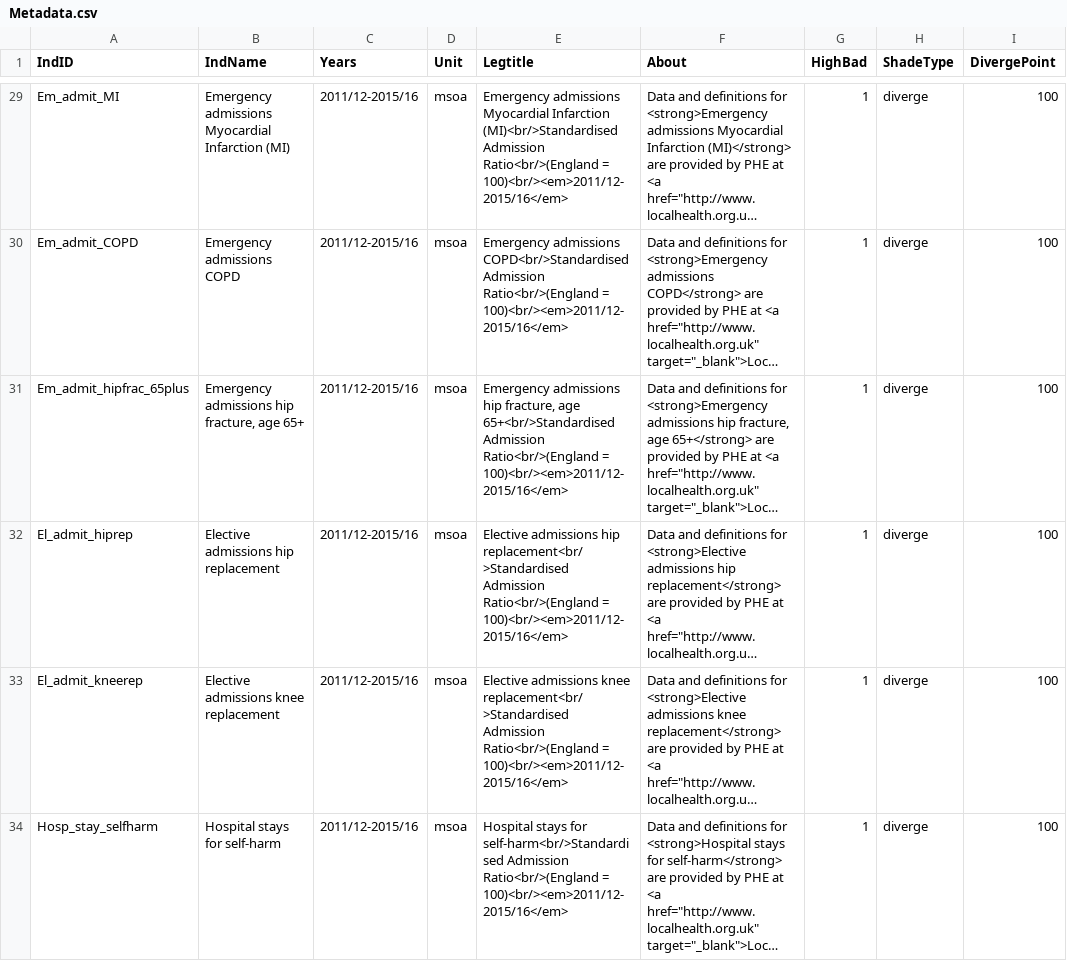
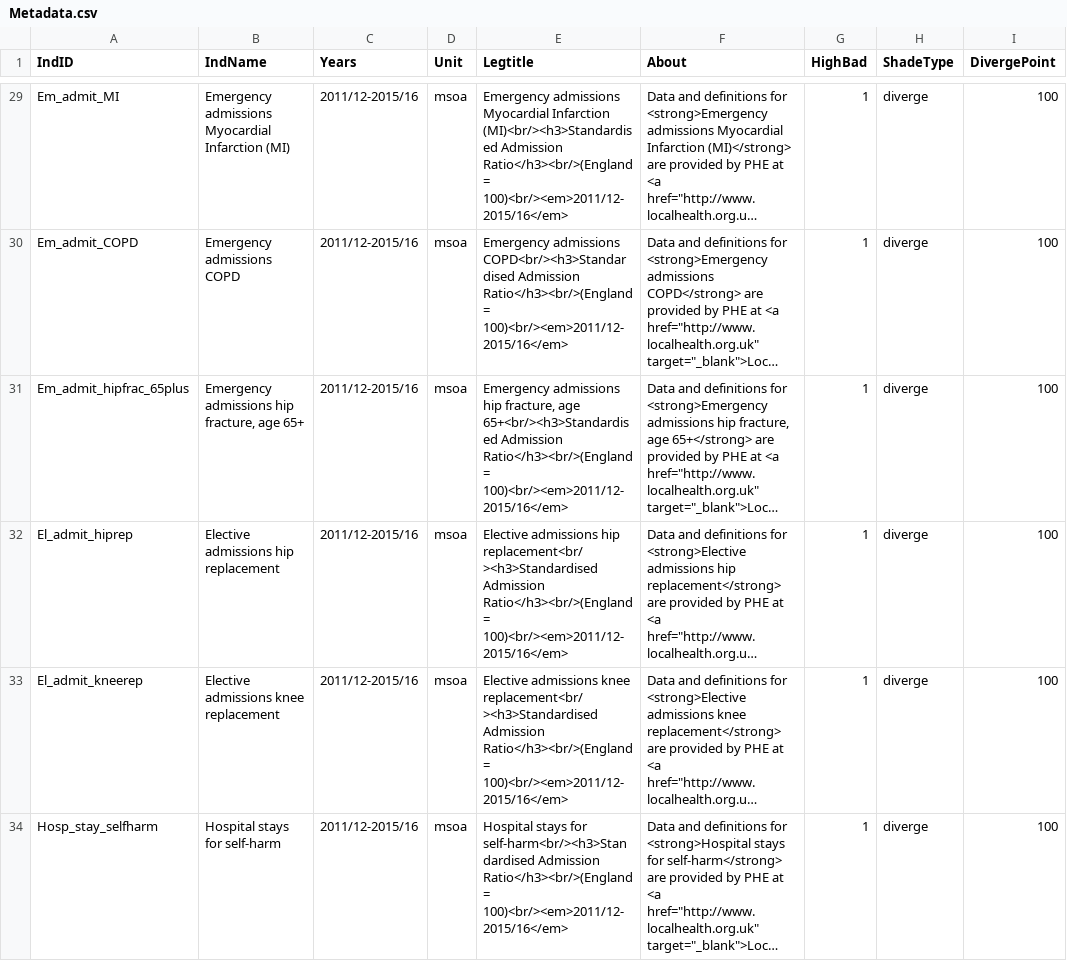
Before and after one commit to bwd-ph/mapdata, a CSV file: Metadata.csv, drawn as a sheet; only a part is shown, gaps mark what is left out; long unchanged cells end in …; the diff covers the shown part only; the diff names each change by its address in the sheet, - before the commit and + after, or states it on an @@ line.

```diff
--- a/Metadata.csv
+++ b/Metadata.csv
-E29 (Legtitle): …Myocardial Infarction (MI)<br/>Standardised Admission Ratio<br/>(England = 100)<br/><em>2011/12-2015/16</em>
+E29 (Legtitle): …Myocardial Infarction (MI)<br/><h3>Standardised Admission Ratio</h3><br/>(England = 100)<br/><em>2011/12-2015/16</em>
-E30 (Legtitle): Emergency admissions COPD<br/>Standardised Admission Ratio<br/>(England = 100)<br/><em>2011/12-2015/16</em>
+E30 (Legtitle): Emergency admissions COPD<br/><h3>Standardised Admission Ratio</h3><br/>(England = 100)<br/><em>2011/12-2015/16</em>
-E31 (Legtitle): …fracture, age 65+<br/>Standardised Admission Ratio<br/>(England = 100)<br/><em>2011/12-2015/16</em>
+E31 (Legtitle): …fracture, age 65+<br/><h3>Standardised Admission Ratio</h3><br/>(England = 100)<br/><em>2011/12-2015/16</em>
-E32 (Legtitle): …admissions hip replacement<br/>Standardised Admission Ratio<br/>(England = 100)<br/><em>2011/12-2015/16</em>
+E32 (Legtitle): …admissions hip replacement<br/><h3>Standardised Admission Ratio</h3><br/>(England = 100)<br/><em>2011/12-2015/16</em>
-E33 (Legtitle): …admissions knee replacement<br/>Standardised Admission Ratio<br/>(England = 100)<br/><em>2011/12-2015/16</em>
+E33 (Legtitle): …admissions knee replacement<br/><h3>Standardised Admission Ratio</h3><br/>(England = 100)<br/><em>2011/12-2015/16</em>
-E34 (Legtitle): …stays for self-harm<br/>Standardised Admission Ratio<br/>(England = 100)<br/><em>2011/12-2015/16</em>
+E34 (Legtitle): …stays for self-harm<br/><h3>Standardised Admission Ratio</h3><br/>(England = 100)<br/><em>2011/12-2015/16</em>
```
Also changed, not shown: 33 edited cells elsewhere in this file.
